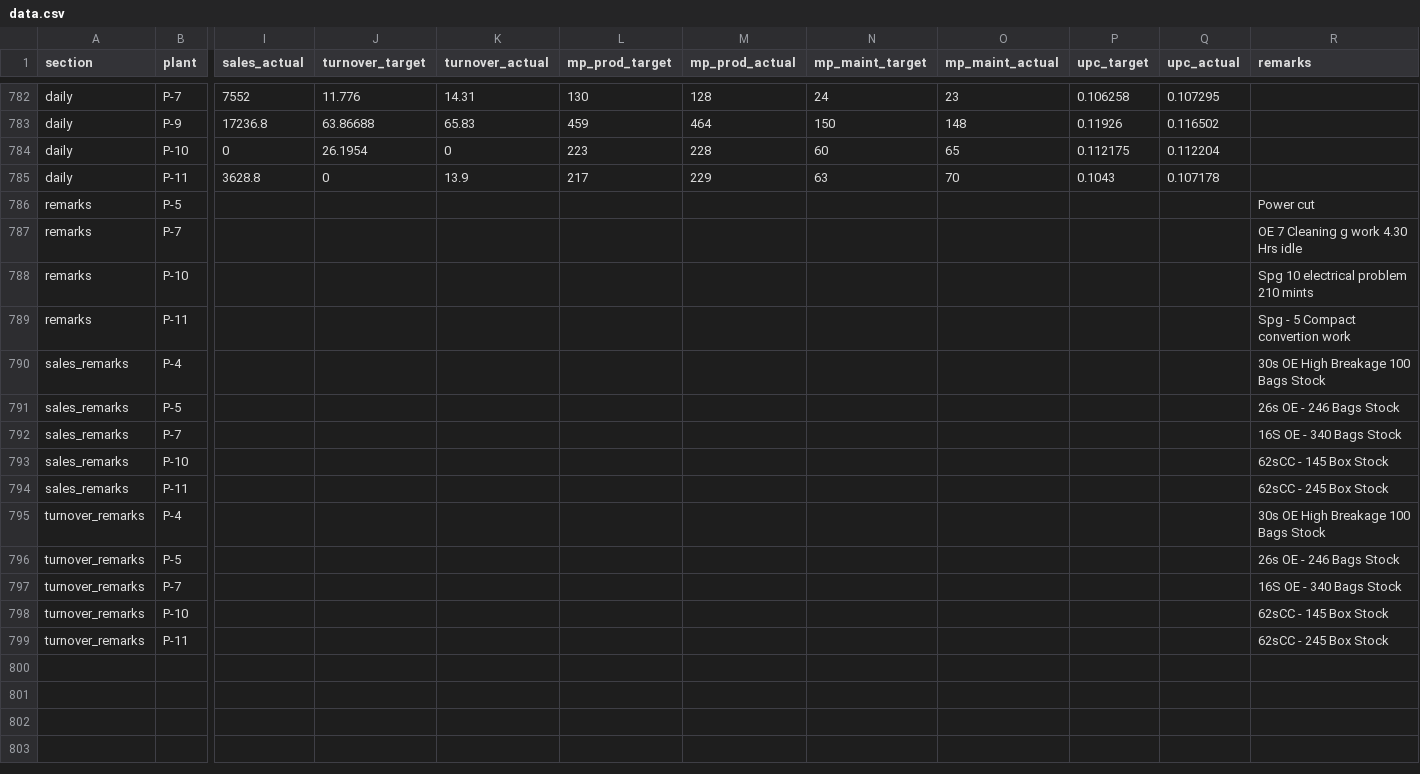
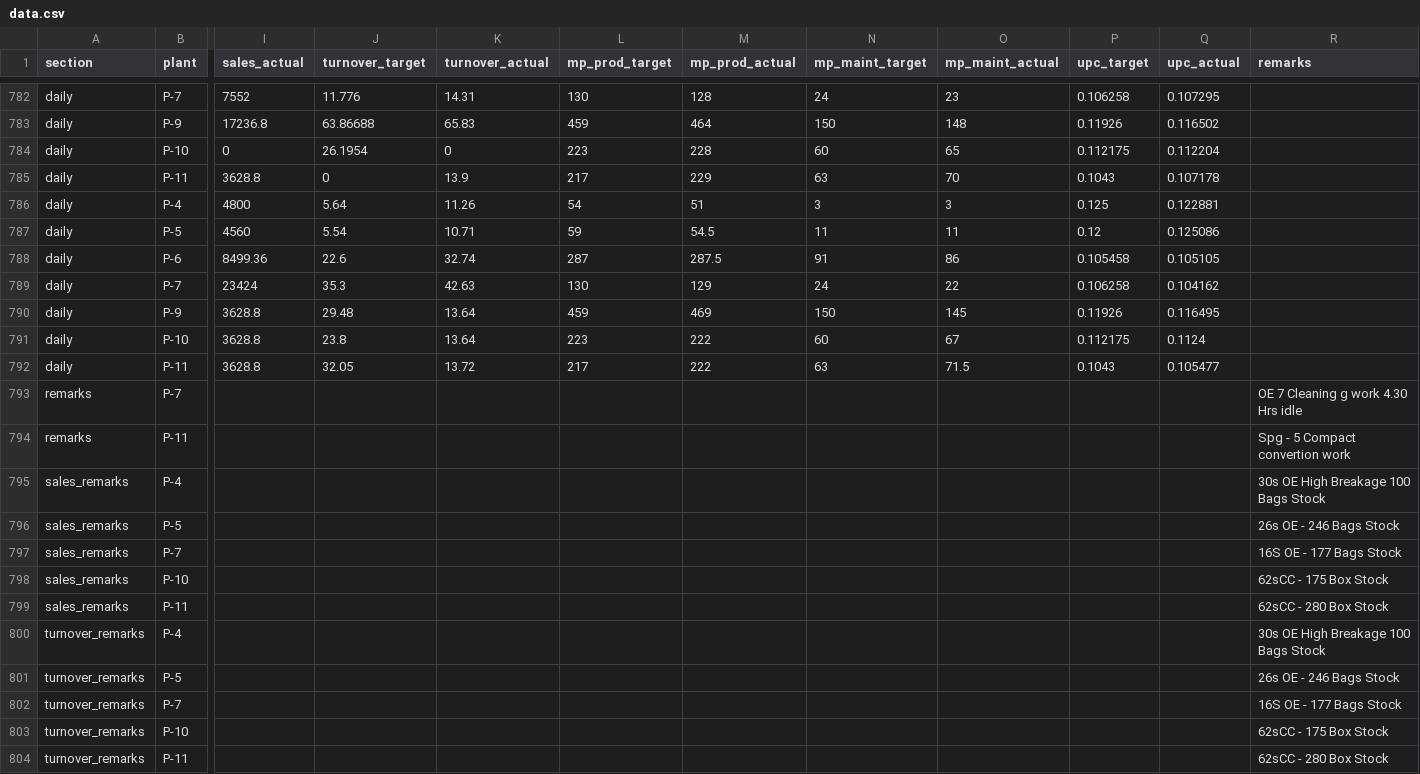
Before and after one commit to ipcamsgrmills/sgm-dashboard, a CSV file: data.csv, drawn as a sheet; only a part is shown, gaps mark what is left out; removed rows and columns are numbered as before the commit, all else as after; rows hold the shown columns only; the diff names each change by its address in the sheet, - before the commit and + after, or states it on an @@ line.

Commit message:
Add files via upload

```diff
--- a/data.csv
+++ b/data.csv
-row 786: remarks | P-5 |  |  |  |  |  |  |  |  |  | Power cut
+row 786: daily | P-4 | 4800 | 5.64 | 11.26 | 54 | 51 | 3 | 3 | 0.125 | 0.122881
+row 787: daily | P-5 | 4560 | 5.54 | 10.71 | 59 | 54.5 | 11 | 11 | 0.12 | 0.125086
+row 788: daily | P-6 | 8499.36 | 22.6 | 32.74 | 287 | 287.5 | 91 | 86 | 0.105458 | 0.105105
+row 789: daily | P-7 | 23424 | 35.3 | 42.63 | 130 | 129 | 24 | 22 | 0.106258 | 0.104162
+row 790: daily | P-9 | 3628.8 | 29.48 | 13.64 | 459 | 469 | 150 | 145 | 0.11926 | 0.116495
+row 791: daily | P-10 | 3628.8 | 23.8 | 13.64 | 223 | 222 | 60 | 67 | 0.112175 | 0.1124
+row 792: daily | P-11 | 3628.8 | 32.05 | 13.72 | 217 | 222 | 63 | 71.5 | 0.1043 | 0.105477
-row 788: remarks | P-10 |  |  |  |  |  |  |  |  |  | Spg 10 electrical problem 210 mints
-R797 (remarks): 16S OE - 340 Bags Stock
+R797 (remarks): 16S OE - 177 Bags Stock
-R798 (remarks): 62sCC - 145 Box Stock
+R798 (remarks): 62sCC - 175 Box Stock
-R799 (remarks): 62sCC - 245 Box Stock
+R799 (remarks): 62sCC - 280 Box Stock
-R802 (remarks): 16S OE - 340 Bags Stock
+R802 (remarks): 16S OE - 177 Bags Stock
-R803 (remarks): 62sCC - 145 Box Stock
+R803 (remarks): 62sCC - 175 Box Stock
-R804 (remarks): 62sCC - 245 Box Stock
+R804 (remarks): 62sCC - 280 Box Stock
```
